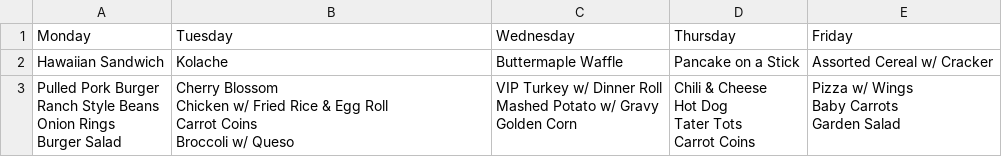
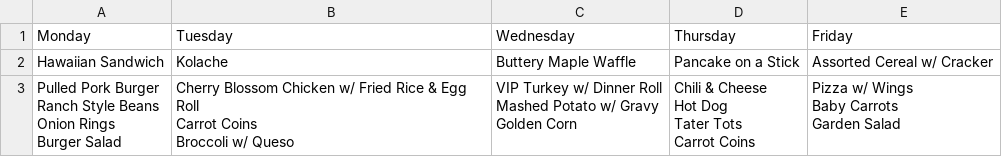
Before and after one commit to kh84949vnj-ui/lajoya-menus, a CSV file: output/weeks/2026-11-16.csv, drawn as a sheet.

```diff
--- a/output/weeks/2026-11-16.csv
+++ b/output/weeks/2026-11-16.csv
@@ -1,16 +1,15 @@
 Monday,Tuesday,Wednesday,Thursday,Friday
-Hawaiian Sandwich,Kolache,Buttermaple Waffle,Pancake on a Stick,Assorted Cereal w/ Cracker
-"Pulled Pork Burger
-Ranch Style Beans
-Onion Rings
-Burger Salad","Cherry Blossom
-Chicken w/ Fried Rice & Egg Roll
-Carrot Coins
-Broccoli w/ Queso","VIP Turkey w/ Dinner Roll
-Mashed Potato w/ Gravy
-Golden Corn","Chili & Cheese
-Hot Dog
-Tater Tots
-Carrot Coins","Pizza w/ Wings
-Baby Carrots
-Garden Salad"
+Hawaiian Sandwich,Kolache,Buttery Maple Waffle,Pancake on a Stick,Assorted Cereal w/ Cracker
+"Pulled Pork Burger
+Ranch Style Beans
+Onion Rings
+Burger Salad","Cherry Blossom Chicken w/ Fried Rice & Egg Roll
+Carrot Coins
+Broccoli w/ Queso","VIP Turkey w/ Dinner Roll
+Mashed Potato w/ Gravy
+Golden Corn","Chili & Cheese
+Hot Dog
+Tater Tots
+Carrot Coins","Pizza w/ Wings
+Baby Carrots
+Garden Salad"
```
Also changed, not shown: output/menus.csv, output/weeks/2026-10-05.csv, 4 other files.
